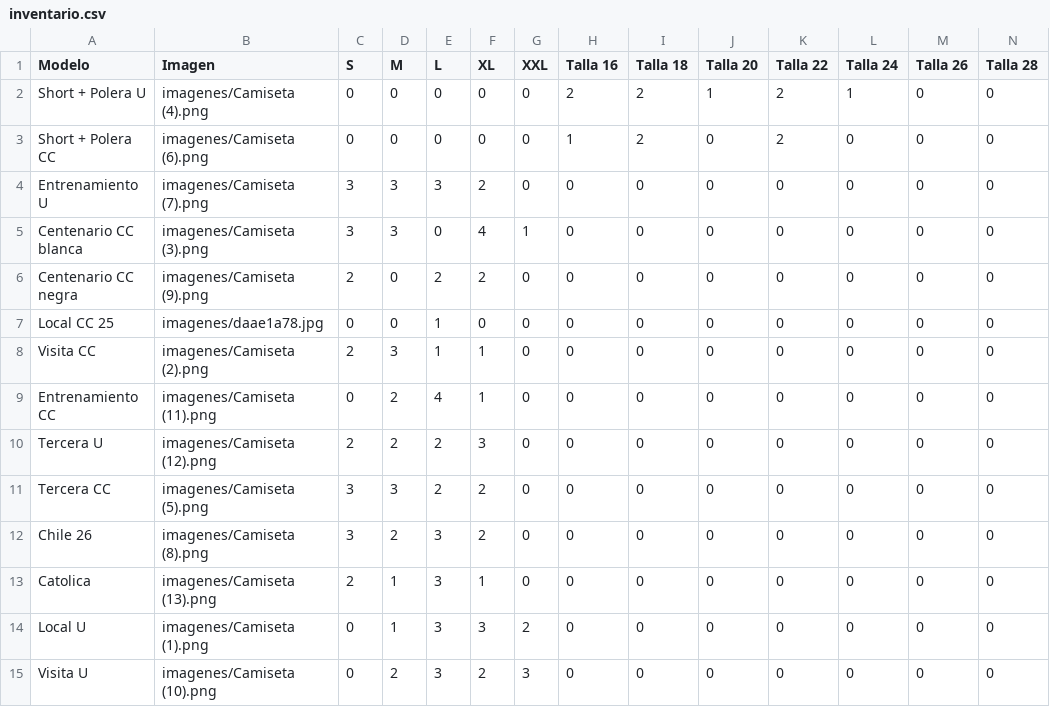
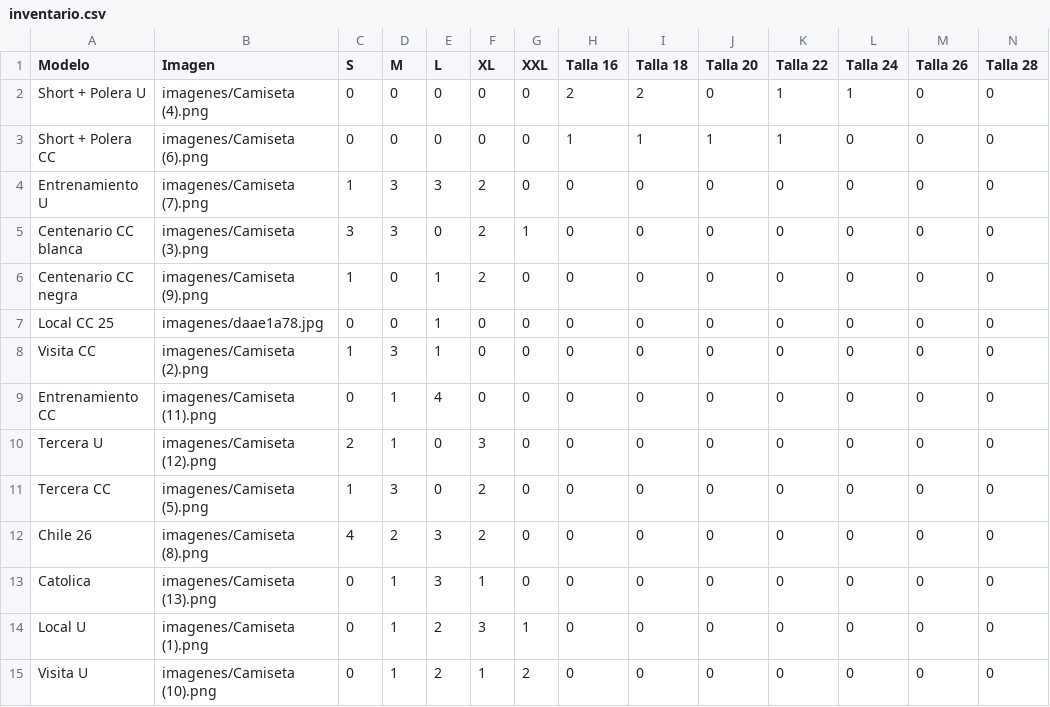
Before and after one commit to jonathanorlandomd-blip/MiPrimerSystemInventory, a CSV file: inventario.csv, drawn as a sheet.

```diff
--- a/inventario.csv
+++ b/inventario.csv
@@ -1,15 +1,15 @@
 Modelo,Imagen,S,M,L,XL,XXL,Talla 16,Talla 18,Talla 20,Talla 22,Talla 24,Talla 26,Talla 28
-Short + Polera U,imagenes/Camiseta (4).png,0,0,0,0,0,2,2,1,2,1,0,0
-Short + Polera CC,imagenes/Camiseta (6).png,0,0,0,0,0,1,2,0,2,0,0,0
-Entrenamiento U,imagenes/Camiseta (7).png,3,3,3,2,0,0,0,0,0,0,0,0
-Centenario CC blanca,imagenes/Camiseta (3).png,3,3,0,4,1,0,0,0,0,0,0,0
-Centenario CC negra,imagenes/Camiseta (9).png,2,0,2,2,0,0,0,0,0,0,0,0
+Short + Polera U,imagenes/Camiseta (4).png,0,0,0,0,0,2,2,0,1,1,0,0
+Short + Polera CC,imagenes/Camiseta (6).png,0,0,0,0,0,1,1,1,1,0,0,0
+Entrenamiento U,imagenes/Camiseta (7).png,1,3,3,2,0,0,0,0,0,0,0,0
+Centenario CC blanca,imagenes/Camiseta (3).png,3,3,0,2,1,0,0,0,0,0,0,0
+Centenario CC negra,imagenes/Camiseta (9).png,1,0,1,2,0,0,0,0,0,0,0,0
 Local CC 25,imagenes/daae1a78.jpg,0,0,1,0,0,0,0,0,0,0,0,0
-Visita CC,imagenes/Camiseta (2).png,2,3,1,1,0,0,0,0,0,0,0,0
-Entrenamiento CC,imagenes/Camiseta (11).png,0,2,4,1,0,0,0,0,0,0,0,0
-Tercera U,imagenes/Camiseta (12).png,2,2,2,3,0,0,0,0,0,0,0,0
-Tercera CC,imagenes/Camiseta (5).png,3,3,2,2,0,0,0,0,0,0,0,0
-Chile 26,imagenes/Camiseta (8).png,3,2,3,2,0,0,0,0,0,0,0,0
-Catolica,imagenes/Camiseta (13).png,2,1,3,1,0,0,0,0,0,0,0,0
-Local U,imagenes/Camiseta (1).png,0,1,3,3,2,0,0,0,0,0,0,0
-Visita U,imagenes/Camiseta (10).png,0,2,3,2,3,0,0,0,0,0,0,0
+Visita CC,imagenes/Camiseta (2).png,1,3,1,0,0,0,0,0,0,0,0,0
+Entrenamiento CC,imagenes/Camiseta (11).png,0,1,4,0,0,0,0,0,0,0,0,0
+Tercera U,imagenes/Camiseta (12).png,2,1,0,3,0,0,0,0,0,0,0,0
+Tercera CC,imagenes/Camiseta (5).png,1,3,0,2,0,0,0,0,0,0,0,0
+Chile 26,imagenes/Camiseta (8).png,4,2,3,2,0,0,0,0,0,0,0,0
+Catolica,imagenes/Camiseta (13).png,0,1,3,1,0,0,0,0,0,0,0,0
+Local U,imagenes/Camiseta (1).png,0,1,2,3,1,0,0,0,0,0,0,0
+Visita U,imagenes/Camiseta (10).png,0,1,2,1,2,0,0,0,0,0,0,0
```
Also changed, not shown: 3 other files.
